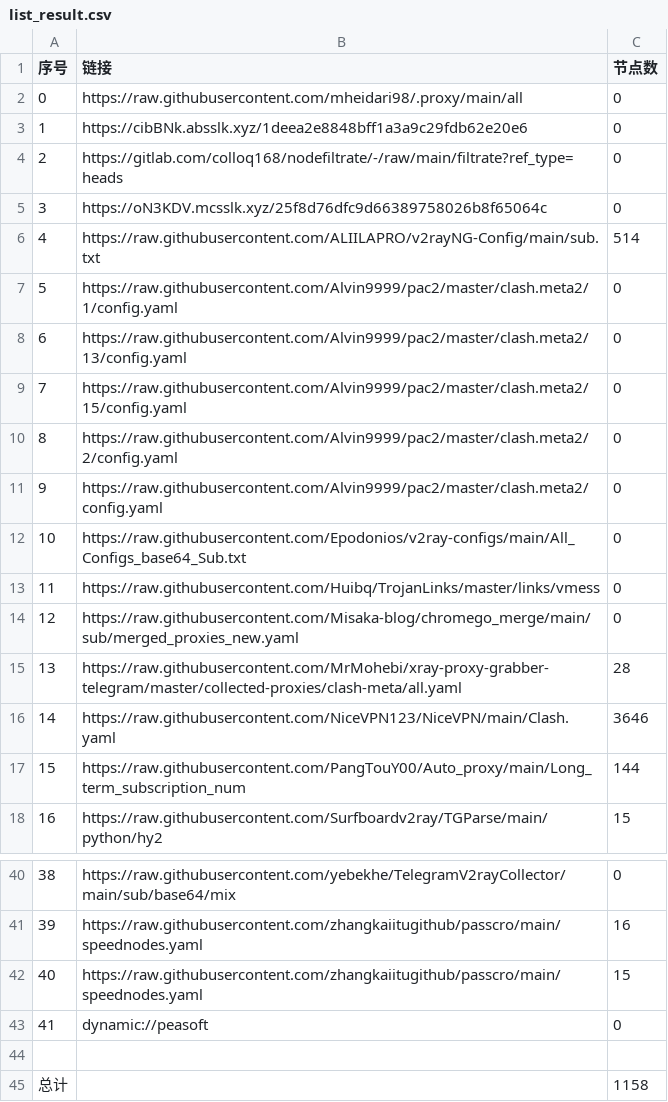
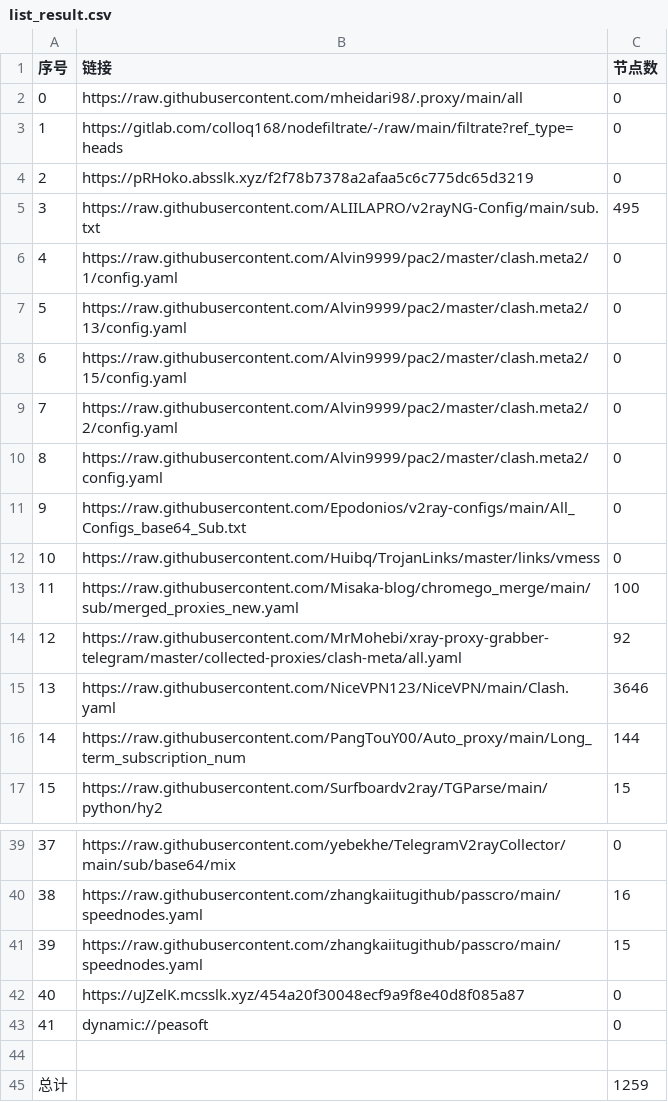
Before and after one commit to EvilCY/NoMoreWalls, a CSV file: list_result.csv, drawn as a sheet; only a part is shown, gaps mark what is left out; removed rows and columns are numbered as before the commit, all else as after; the diff names each change by its address in the sheet, - before the commit and + after, or states it on an @@ line.

```diff
--- a/list_result.csv
+++ b/list_result.csv
-row 3: 1 | https://cibBNk.absslk.xyz/1deea2e8848bff1a3a9c29fdb62e20e6 | 0
@@ column A (序号) renumbered between rows 3 and 41 @@
-B4 (链接): https://oN3KDV.mcsslk.xyz/25f8d76dfc9d66389758026b8f65064c
+B4 (链接): https://pRHoko.absslk.xyz/f2f78b7378a2afaa5c6c775dc65d3219
-C5 (节点数): 514
+C5 (节点数): 495
-C13 (节点数): 0
+C13 (节点数): 100
-C14 (节点数): 28
+C14 (节点数): 92
+row 42: 40 | https://uJZelK.mcsslk.xyz/454a20f30048ecf9a9f8e40d8f085a87 | 0
-C45 (节点数): 1158
+C45 (节点数): 1259
```
Also changed, not shown: 37 other files.
